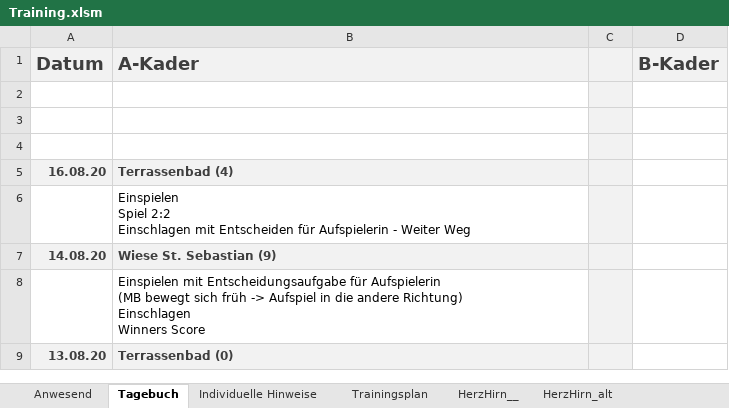
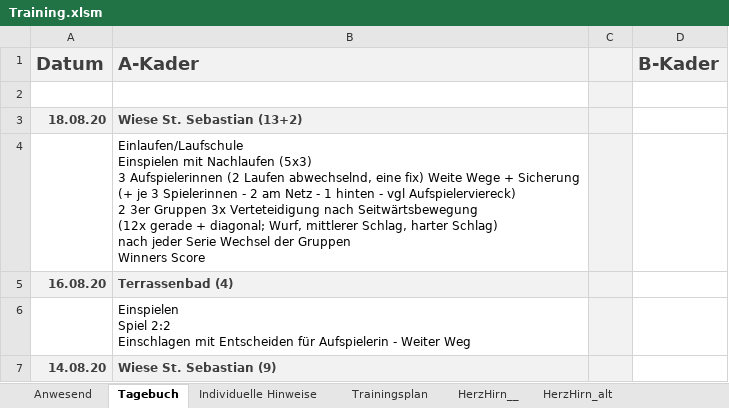
Before and after one commit to volleybase/brueckl-hotvolleys-source, an Excel workbook: _work/presence/excel/Training.xlsm, sheet Tagebuch, drawn as a sheet; only a part is shown; the shorter side is filled out with more unchanged rows; values as stored, in another font and other column widths than the file's, no borders; charts and pictures not drawn; ↵ is a line break in a cell; the diff names each change by its address in the sheet, - before the commit and + after, or states it on an @@ line.

```diff
--- a/_work/presence/excel/Training.xlsm (sheet Tagebuch)
+++ b/_work/presence/excel/Training.xlsm (sheet Tagebuch)
-row 3: (empty)
+row 3: 18.08.20 | Wiese St. Sebastian (13+2)
-A3:B3 fill: none
+A3:B3 fill: #F2F2F2
-B4 (A-Kader): (empty)
+B4 (A-Kader): Einlaufen/Laufschule ↵ Einspielen mit Nachlaufen (5x3) ↵ 3 Aufspielerinnen (2 Laufen abwechselnd, eine fix) Weite Wege + Sicherung ↵ (+ je 3 Spielerinnen - 2 am Netz - 1 hinten - vgl Aufspielerviereck) ↵ 2 3er Gruppen 3x Verteteidigung nach Seitwärtsbewegung ↵ (12x gerade + diagonal; Wurf, mittlerer Schlag, harter Schlag) ↵ nach jeder Serie Wechsel der Gruppen ↵ Winners Score
```
Also changed, not shown: sheet Anwesend, sheet Individuelle Hinweise, formulas that keep their value, hidden cells, charts or pictures, 8 other files.
